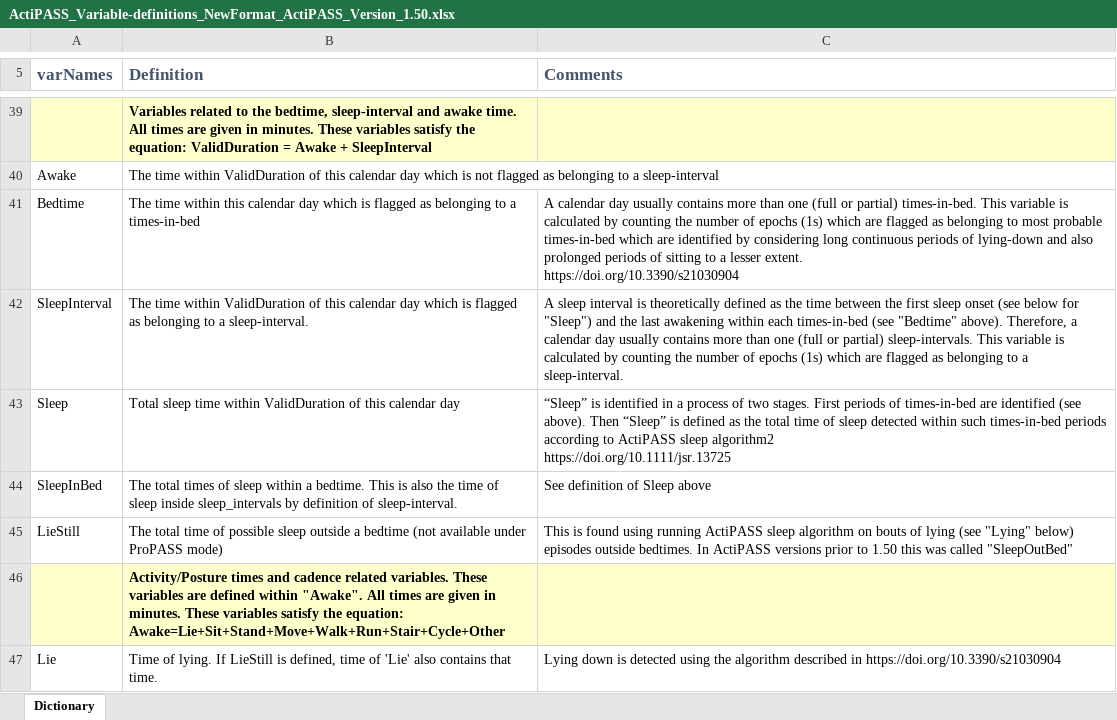
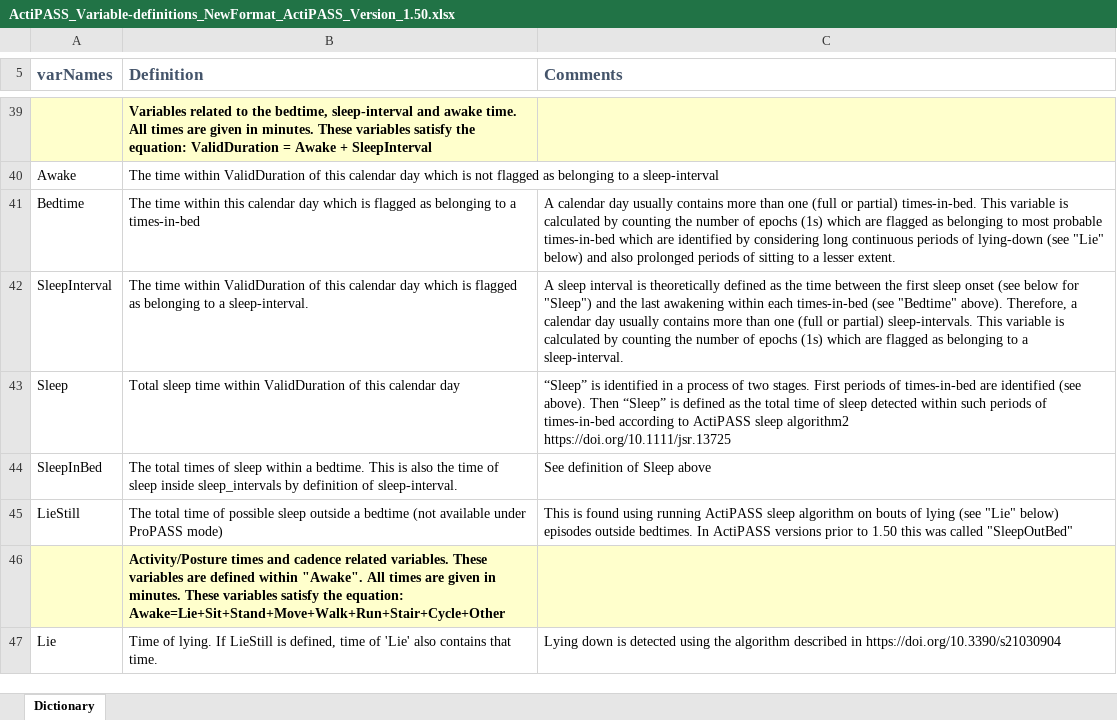
Before and after one commit to Ergo-Tools/ActiPASS, an Excel workbook: docs/Extra/ActiPASS_Variable-definitions_NewFormat_ActiPASS_Version_1.50.xlsx, sheet Dictionary, drawn as a sheet; only a part is shown, gaps mark what is left out; values as stored, in another font and other column widths than the file's, no borders; ↵ is a line break in a cell; the diff names each change by its address in the sheet, - before the commit and + after, or states it on an @@ line.

Commit message:
Improvements to variable definitions document

```diff
--- a/docs/Extra/ActiPASS_Variable-definitions_NewFormat_ActiPASS_Version_1.50.xlsx (sheet Dictionary)
+++ b/docs/Extra/ActiPASS_Variable-definitions_NewFormat_ActiPASS_Version_1.50.xlsx (sheet Dictionary)
-C41 (Comments): …of lying-down and also prolonged periods of sitting to a lesser extent. ↵ https://doi.org/10.3390/s21030904
+C41 (Comments): …of lying-down (see "Lie" below) and also prolonged periods of sitting to a lesser extent.
-C43 (Comments): …within such times-in-bed periods according to…
+C43 (Comments): …within such periods of times-in-bed according to…
-C45 (Comments): …lying (see "Lying" below) episodes…
+C45 (Comments): …lying (see "Lie" below) episodes…
```
